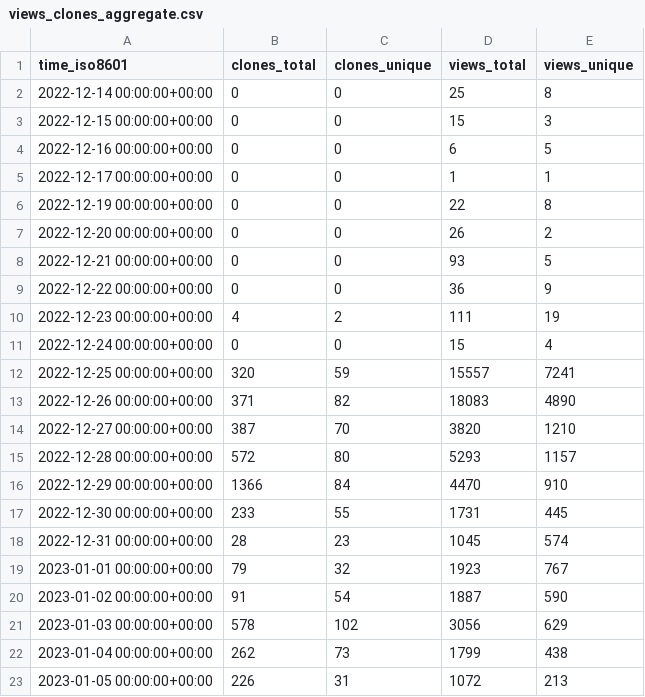
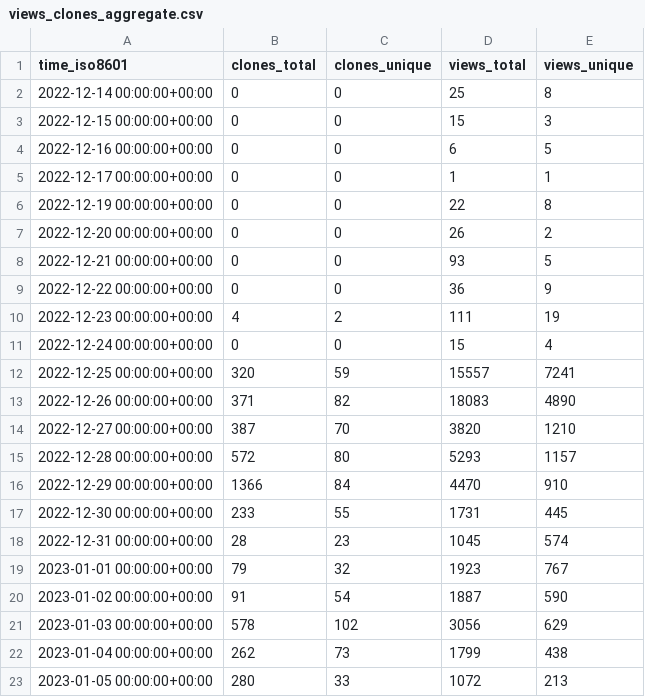
Before and after one commit to vikadata/StatusCheck, a CSV file: apitable/apitable/ghrs-data/views_clones_aggregate.csv, drawn as a sheet.

```diff
--- a/apitable/apitable/ghrs-data/views_clones_aggregate.csv
+++ b/apitable/apitable/ghrs-data/views_clones_aggregate.csv
@@ -22,2 +22,2 @@ time_iso8601,clones_total,clones_unique,views_total,views_unique
 2023-01-04 00:00:00+00:00,262,73,1799,438
-2023-01-05 00:00:00+00:00,226,31,1072,213
+2023-01-05 00:00:00+00:00,280,33,1072,213
```
Also changed, not shown: 1 other file.
